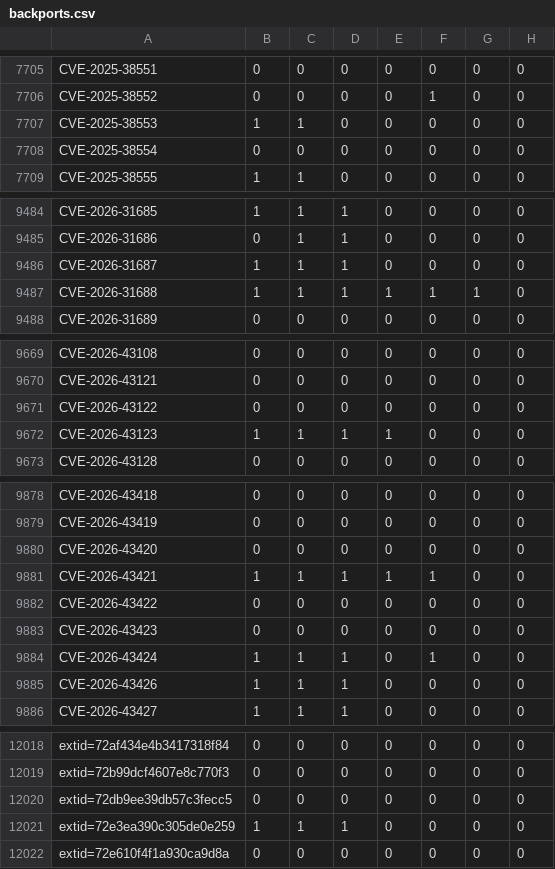
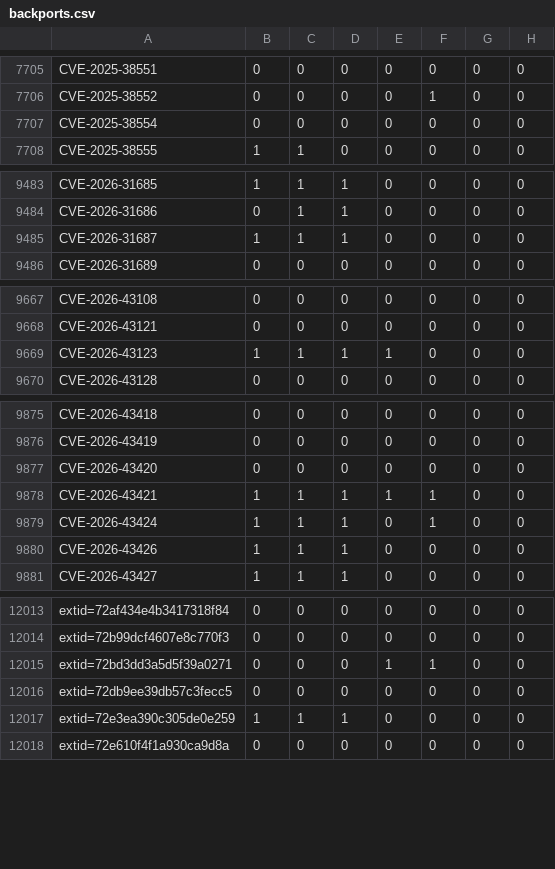
Before and after one commit to sirdarckcat/linux-queries, a CSV file: backports.csv, drawn as a sheet; only a part is shown, gaps mark what is left out; removed rows and columns are numbered as before the commit, all else as after; the diff names each change by its address in the sheet, - before the commit and + after, or states it on an @@ line.

```diff
--- a/backports.csv
+++ b/backports.csv
-row 7707: CVE-2025-38553 | 1 | 1 | 0 | 0 | 0 | 0 | 0
-row 9487: CVE-2026-31688 | 1 | 1 | 1 | 1 | 1 | 1 | 0
-row 9671: CVE-2026-43122 | 0 | 0 | 0 | 0 | 0 | 0 | 0
-row 9882: CVE-2026-43422 | 0 | 0 | 0 | 0 | 0 | 0 | 0
-row 9883: CVE-2026-43423 | 0 | 0 | 0 | 0 | 0 | 0 | 0
+row 12015: extid=72bd3dd3a5d5f39a0271 | 0 | 0 | 0 | 1 | 1 | 0 | 0
```
